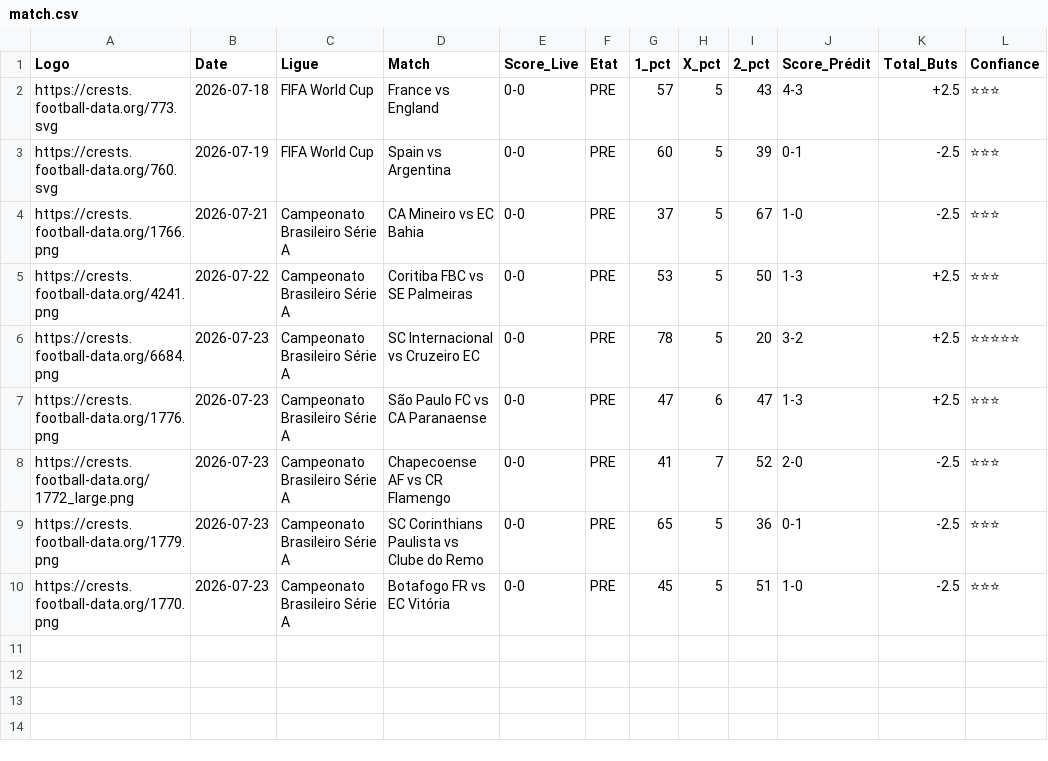
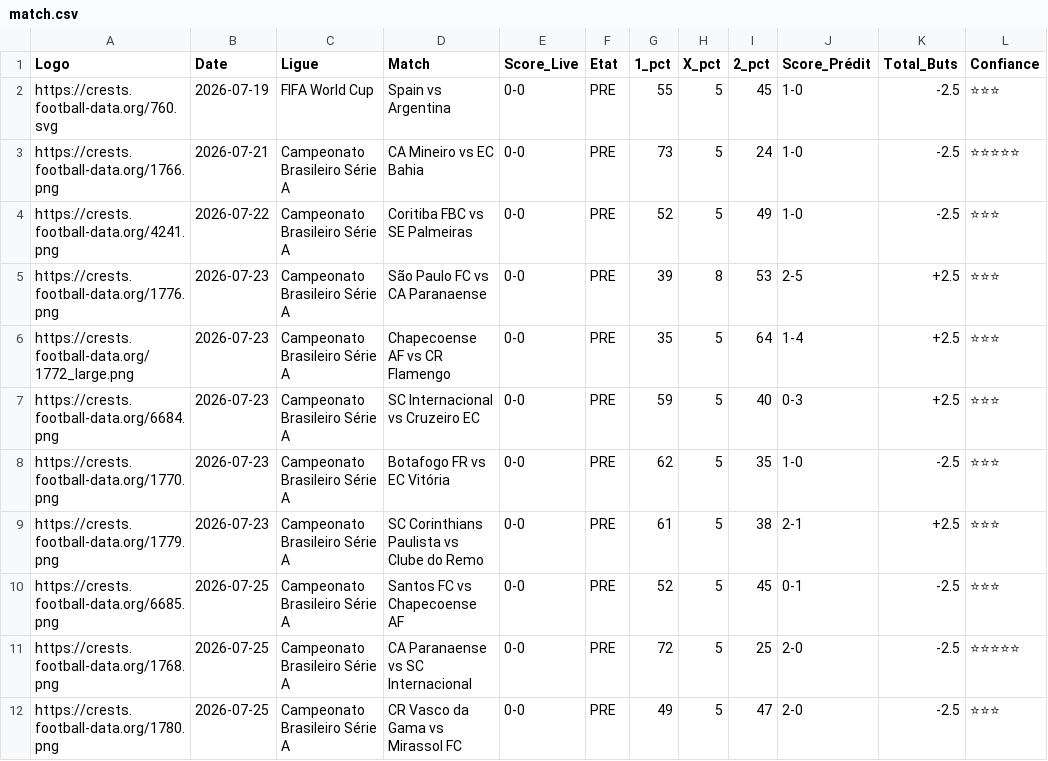
Before and after one commit to magangaromy7-del/ia-foot-hemery, a CSV file: match.csv, drawn as a sheet.

Commit message:
Mise à jour auto des matchs

```diff
--- a/match.csv
+++ b/match.csv
@@ -1,10 +1,12 @@
 Logo,Date,Ligue,Match,Score_Live,Etat,1_pct,X_pct,2_pct,Score_Prédit,Total_Buts,Confiance
-https://crests.football-data.org/773.svg,2026-07-18,FIFA World Cup,France vs England,0-0,PRE,57,5,43,4-3,+2.5,⭐⭐⭐
-https://crests.football-data.org/760.svg,2026-07-19,FIFA World Cup,Spain vs Argentina,0-0,PRE,60,5,39,0-1,-2.5,⭐⭐⭐
-https://crests.football-data.org/1766.png,2026-07-21,Campeonato Brasileiro Série A,CA Mineiro vs EC Bahia,0-0,PRE,37,5,67,1-0,-2.5,⭐⭐⭐
-https://crests.football-data.org/4241.png,2026-07-22,Campeonato Brasileiro Série A,Coritiba FBC vs SE Palmeiras,0-0,PRE,53,5,50,1-3,+2.5,⭐⭐⭐
-https://crests.football-data.org/6684.png,2026-07-23,Campeonato Brasileiro Série A,SC Internacional vs Cruzeiro EC,0-0,PRE,78,5,20,3-2,+2.5,⭐⭐⭐⭐⭐
-https://crests.football-data.org/1776.png,2026-07-23,Campeonato Brasileiro Série A,São Paulo FC vs CA Paranaense,0-0,PRE,47,6,47,1-3,+2.5,⭐⭐⭐
-https://crests.football-data.org/1772_large.png,2026-07-23,Campeonato Brasileiro Série A,Chapecoense AF vs CR Flamengo,0-0,PRE,41,7,52,2-0,-2.5,⭐⭐⭐
-https://crests.football-data.org/1779.png,2026-07-23,Campeonato Brasileiro Série A,SC Corinthians Paulista vs Clube do Remo,0-0,PRE,65,5,36,0-1,-2.5,⭐⭐⭐
-https://crests.football-data.org/1770.png,2026-07-23,Campeonato Brasileiro Série A,Botafogo FR vs EC Vitória,0-0,PRE,45,5,51,1-0,-2.5,⭐⭐⭐
+https://crests.football-data.org/760.svg,2026-07-19,FIFA World Cup,Spain vs Argentina,0-0,PRE,55,5,45,1-0,-2.5,⭐⭐⭐
+https://crests.football-data.org/1766.png,2026-07-21,Campeonato Brasileiro Série A,CA Mineiro vs EC Bahia,0-0,PRE,73,5,24,1-0,-2.5,⭐⭐⭐⭐⭐
+https://crests.football-data.org/4241.png,2026-07-22,Campeonato Brasileiro Série A,Coritiba FBC vs SE Palmeiras,0-0,PRE,52,5,49,1-0,-2.5,⭐⭐⭐
+https://crests.football-data.org/1776.png,2026-07-23,Campeonato Brasileiro Série A,São Paulo FC vs CA Paranaense,0-0,PRE,39,8,53,2-5,+2.5,⭐⭐⭐
+https://crests.football-data.org/1772_large.png,2026-07-23,Campeonato Brasileiro Série A,Chapecoense AF vs CR Flamengo,0-0,PRE,35,5,64,1-4,+2.5,⭐⭐⭐
+https://crests.football-data.org/6684.png,2026-07-23,Campeonato Brasileiro Série A,SC Internacional vs Cruzeiro EC,0-0,PRE,59,5,40,0-3,+2.5,⭐⭐⭐
+https://crests.football-data.org/1770.png,2026-07-23,Campeonato Brasileiro Série A,Botafogo FR vs EC Vitória,0-0,PRE,62,5,35,1-0,-2.5,⭐⭐⭐
+https://crests.football-data.org/1779.png,2026-07-23,Campeonato Brasileiro Série A,SC Corinthians Paulista vs Clube do Remo,0-0,PRE,61,5,38,2-1,+2.5,⭐⭐⭐
+https://crests.football-data.org/6685.png,2026-07-25,Campeonato Brasileiro Série A,Santos FC vs Chapecoense AF,0-0,PRE,52,5,45,0-1,-2.5,⭐⭐⭐
+https://crests.football-data.org/1768.png,2026-07-25,Campeonato Brasileiro Série A,CA Paranaense vs SC Internacional,0-0,PRE,72,5,25,2-0,-2.5,⭐⭐⭐⭐⭐
+https://crests.football-data.org/1780.png,2026-07-25,Campeonato Brasileiro Série A,CR Vasco da Gama vs Mirassol FC,0-0,PRE,49,5,47,2-0,-2.5,⭐⭐⭐
```
